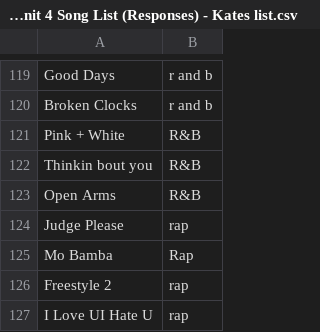
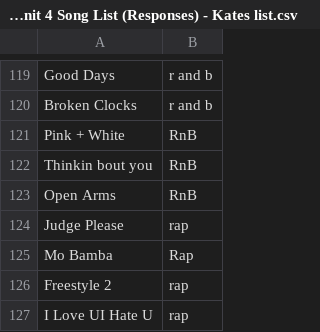
Before and after one commit to c-shotwell/DataScience, a CSV file: Kate's Copy of Unit 4 Song List (Responses) - Kates list.csv, drawn as a sheet; only a part is shown, gaps mark what is left out; the diff covers the shown part only.

```diff
--- a/Kate's Copy of Unit 4 Song List (Responses) - Kates list.csv
+++ b/Kate's Copy of Unit 4 Song List (Responses) - Kates list.csv
@@ -120,5 +120,5 @@ Good Days,r and b
 Broken Clocks,r and b
-Pink + White,R&B
-Thinkin bout you,R&B
-Open Arms,R&B
+Pink + White,RnB
+Thinkin bout you,RnB
+Open Arms,RnB
 Judge Please,rap
```
Also changed, not shown: 23 edited cells elsewhere in this file.
